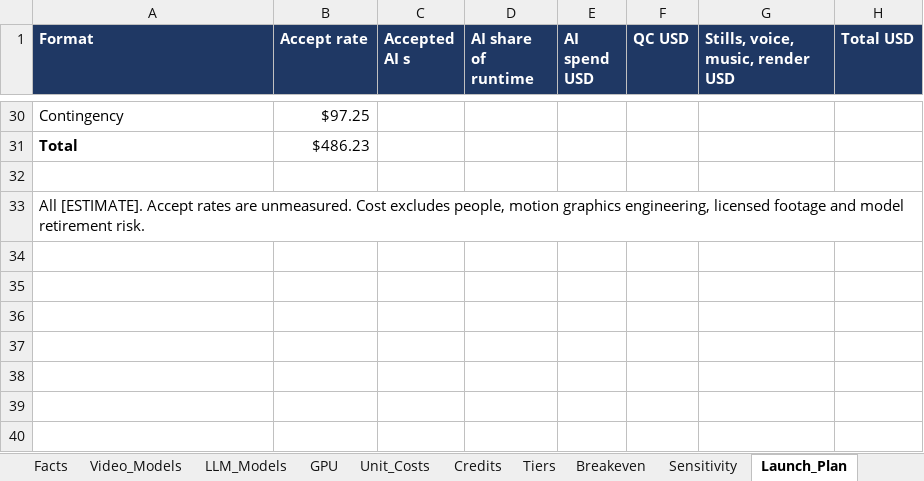
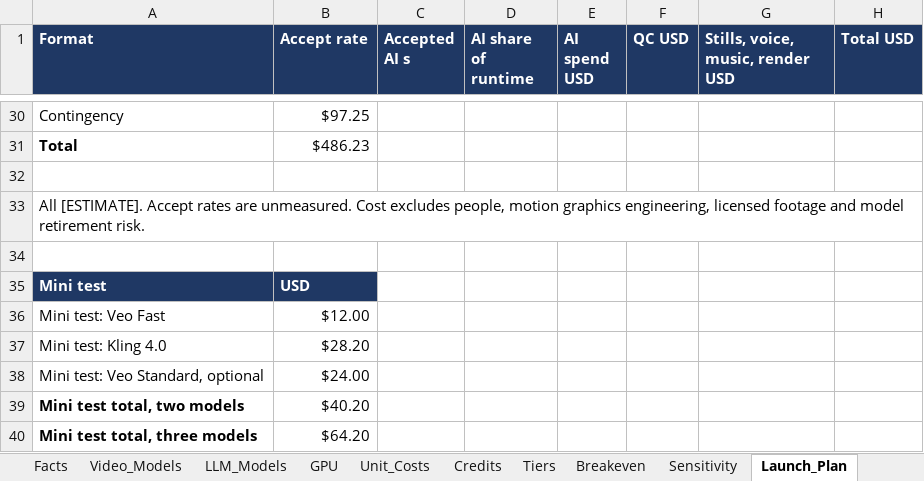
Before and after one commit to jainnishant779/synquic_project1, an Excel workbook: workbook/synquic_comparison_pricing.xlsx, sheet Launch_Plan, drawn as a sheet; only a part is shown, gaps mark what is left out; values as stored, in another font and other column widths than the file's, no borders; the diff names each change by its address in the sheet, - before the commit and + after, or states it on an @@ line.

Commit message:
Put a paid mini test ahead of the full benchmark
Testing now runs free tests, then a mini test of about 40 to 64 dollars, then the full benchmark if results are good. Adds the mini test to the workbook and records the LTX run.

```diff
--- a/workbook/synquic_comparison_pricing.xlsx (sheet Launch_Plan)
+++ b/workbook/synquic_comparison_pricing.xlsx (sheet Launch_Plan)
+row 34: (empty)
+row 35: Mini test | USD
+row 36: Mini test: Veo Fast | $12.00
+row 37: Mini test: Kling 4.0 | $28.20
+row 38: Mini test: Veo Standard, optional | $24.00
+row 39: Mini test total, two models | $40.20
+row 40: Mini test total, three models | $64.20
```
Also changed, not shown: sheet Inputs, formulas that keep their value, 7 other files.
